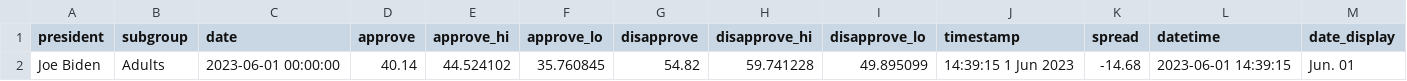
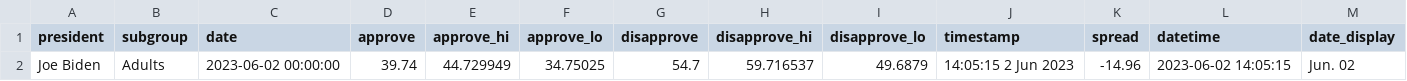
Before and after one commit to gridviz/biden-polls, a CSV file: data/processed/biden_approval_trend_538_latest_adults.csv, drawn as a sheet.

```diff
--- a/data/processed/biden_approval_trend_538_latest_adults.csv
+++ b/data/processed/biden_approval_trend_538_latest_adults.csv
@@ -1,2 +1,2 @@
 president,subgroup,date,approve,approve_hi,approve_lo,disapprove,disapprove_hi,disapprove_lo,timestamp,spread,datetime,date_display
-Joe Biden,Adults,2023-06-01 00:00:00,40.14,44.524102,35.760845,54.82,59.741228,49.895099,14:39:15  1 Jun 2023,-14.68,2023-06-01 14:39:15,Jun. 01
+Joe Biden,Adults,2023-06-02 00:00:00,39.74,44.729949,34.75025,54.7,59.716537,49.6879,14:05:15  2 Jun 2023,-14.96,2023-06-02 14:05:15,Jun. 02
```
Also changed, not shown: data/processed/biden_approval_trend_538_adults.csv, data/processed/biden_approval_trend_538_all_polls.csv, 3 other files.
